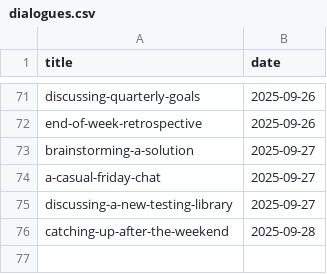
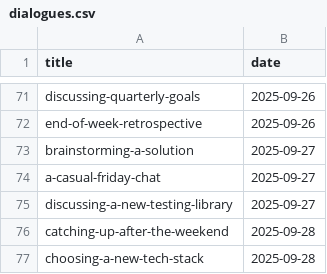
Before and after one commit to muhfaris/english-vocabulary, a CSV file: dialogues.csv, drawn as a sheet; only a part is shown, gaps mark what is left out; the diff names each change by its address in the sheet, - before the commit and + after, or states it on an @@ line.

```diff
--- a/dialogues.csv
+++ b/dialogues.csv
+row 77: choosing-a-new-tech-stack | 2025-09-28
```
Also changed, not shown: 1 other file.
